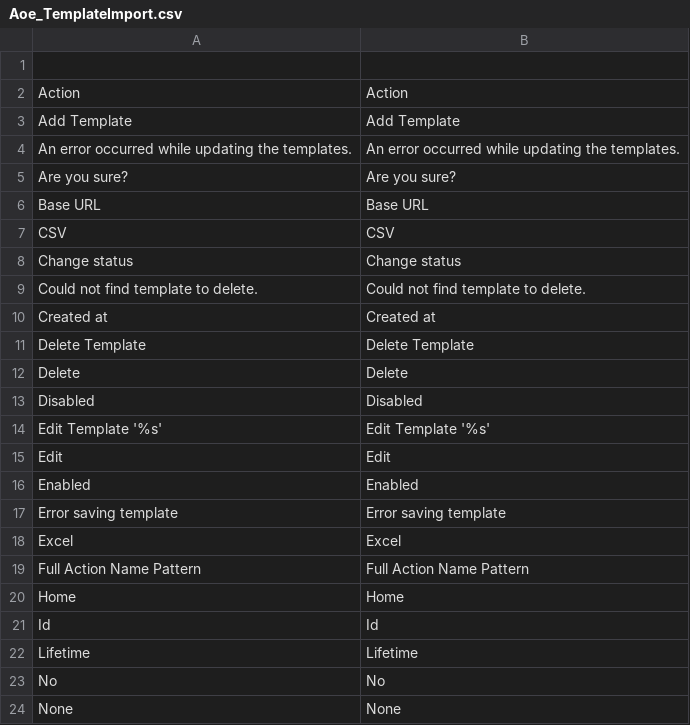
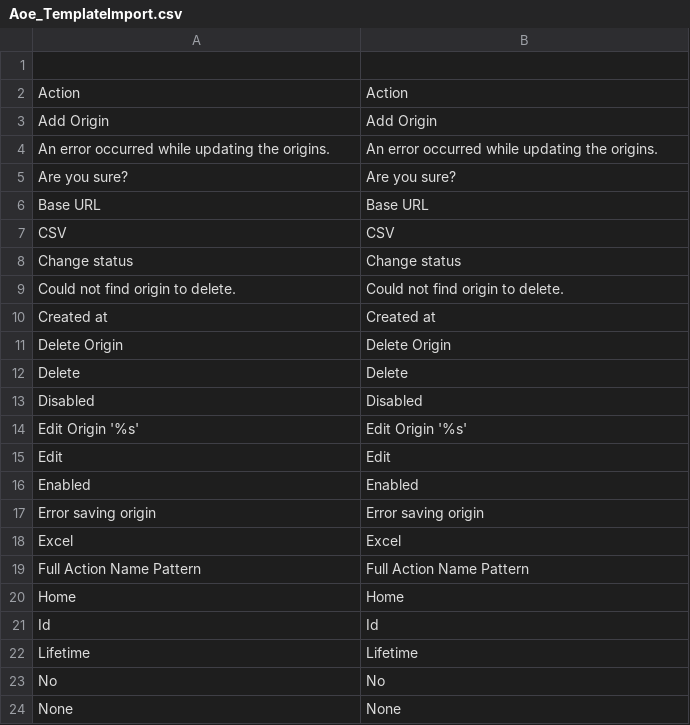
Before and after one commit to AOEpeople/Aoe_TemplateImport, a CSV file: app/locale/en_US/Aoe_TemplateImport.csv, drawn as a sheet; only a part is shown; the diff covers the shown part only.

```diff
--- a/app/locale/en_US/Aoe_TemplateImport.csv
+++ b/app/locale/en_US/Aoe_TemplateImport.csv
@@ -2,4 +2,4 @@
 "Action","Action"
-"Add Template","Add Template"
-"An error occurred while updating the templates.","An error occurred while updating the templates."
+"Add Origin","Add Origin"
+"An error occurred while updating the origins.","An error occurred while updating the origins."
 "Are you sure?","Are you sure?"
@@ -8,11 +8,11 @@
 "Change status","Change status"
-"Could not find template to delete.","Could not find template to delete."
+"Could not find origin to delete.","Could not find origin to delete."
 "Created at","Created at"
-"Delete Template","Delete Template"
+"Delete Origin","Delete Origin"
 "Delete","Delete"
 "Disabled","Disabled"
-"Edit Template '%s'","Edit Template '%s'"
+"Edit Origin '%s'","Edit Origin '%s'"
 "Edit","Edit"
 "Enabled","Enabled"
-"Error saving template","Error saving template"
+"Error saving origin","Error saving origin"
 "Excel","Excel"
```
Also changed, not shown: 17 added rows and 17 removed rows elsewhere in this file, 25 other files.
